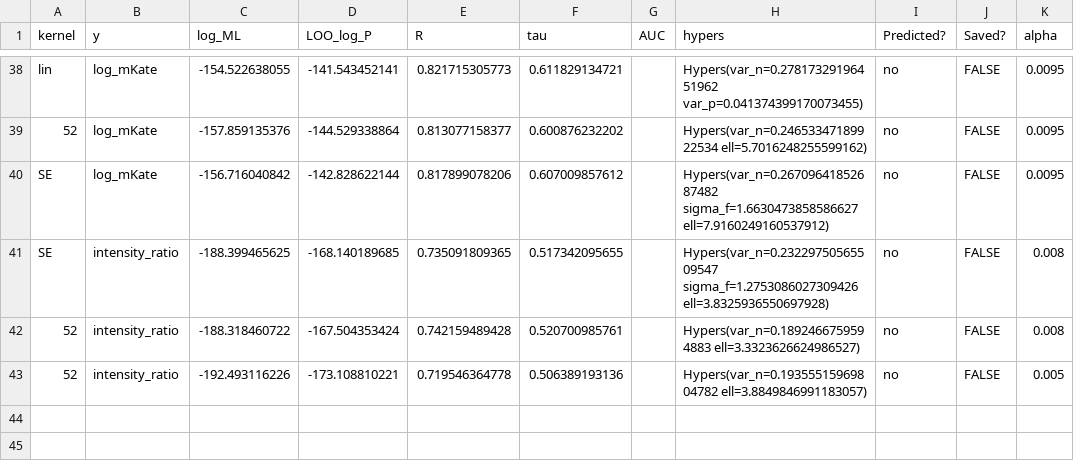
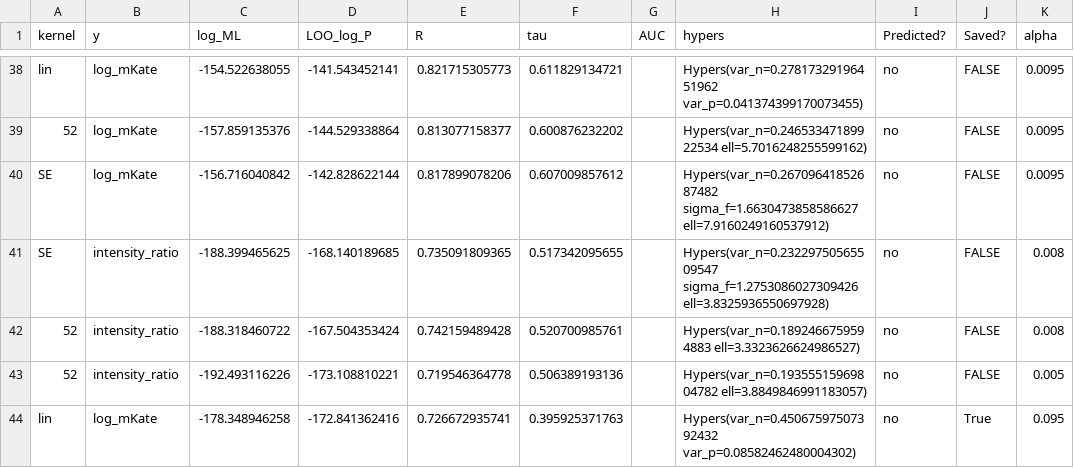
Before and after one commit to claire163/Twist_Project, a CSV file: 2016-05-11/models.csv, drawn as a sheet; only a part is shown, gaps mark what is left out.

Commit message:
Validate GP models trained on L1 selected features.

```diff
--- a/2016-05-11/models.csv
+++ b/2016-05-11/models.csv
@@ -43 +43,2 @@ SE,intensity_ratio,-188.399465625,-168.140189685,0.735091809365,0.517342095655,,
 52,intensity_ratio,-192.493116226,-173.108810221,0.719546364778,0.506389193136,,Hypers(var_n=0.19355515969804782  ell=3.8849846991183057),no,FALSE,0.005
+lin,log_mKate,-178.348946258,-172.841362416,0.726672935741,0.395925371763,,Hypers(var_n=0.45067597507392432  var_p=0.08582462480004302),no,True,0.095
```
Also changed, not shown: 10 other files.
